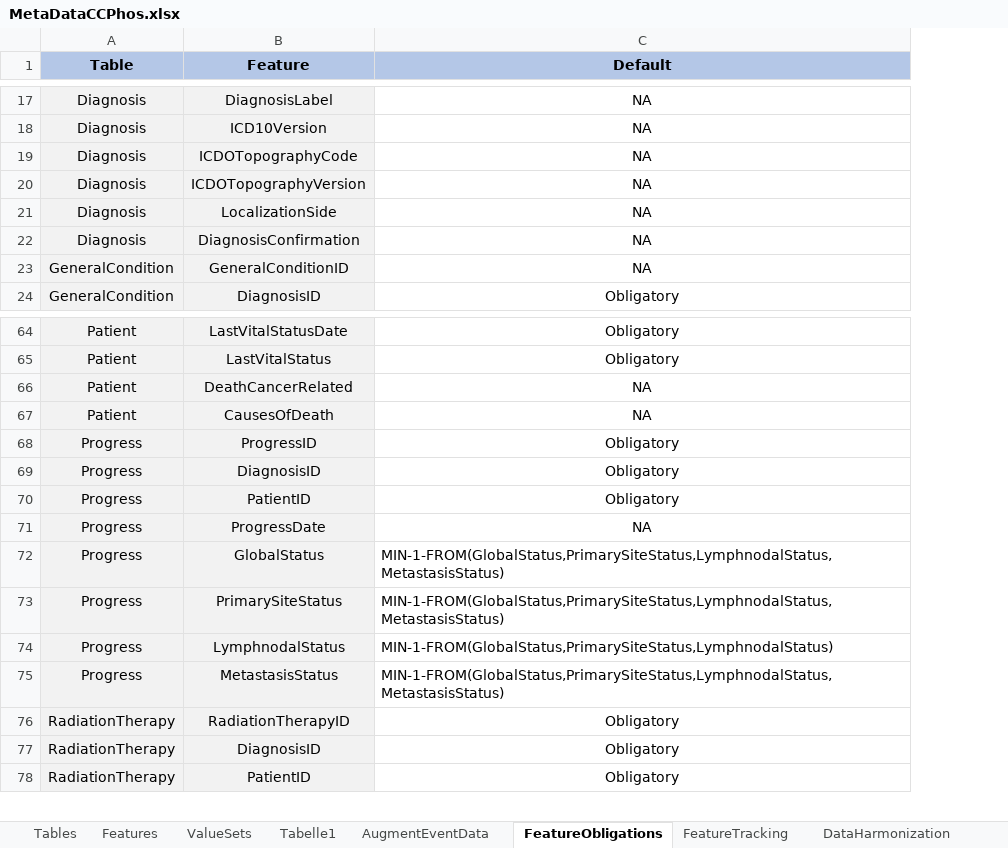
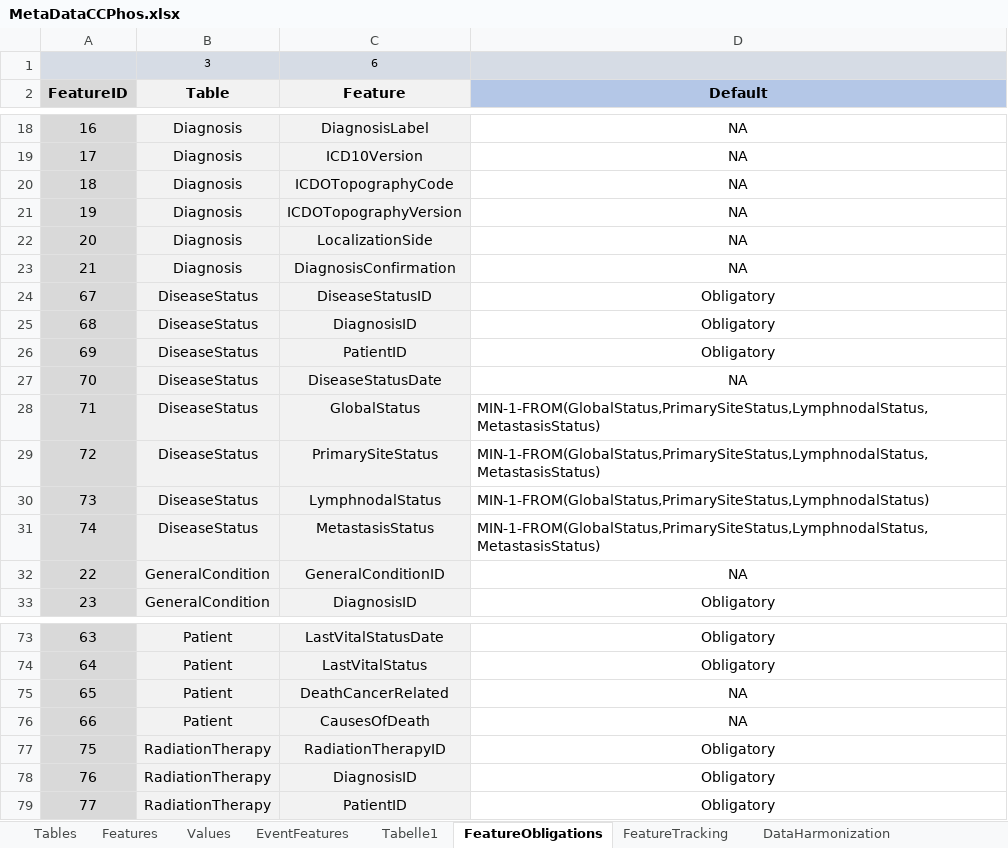
Before and after one commit to BastianReiter/dsCCPhos, an Excel workbook: Development/Data/MetaData/MetaDataCCPhos.xlsx, sheet FeatureObligations, drawn as a sheet; only a part is shown, gaps mark what is left out; values as stored, in another font and other column widths than the file's, no borders; conditional formats not drawn; removed rows and columns are numbered as before the commit, all else as after; the diff names each change by its address in the sheet, - before the commit and + after, or states it on an @@ line.

Commit message:
Ver. 0.1.70: Major advancements in CurateDataDS and AugmentDataDS, backup version

```diff
--- a/Development/Data/MetaData/MetaDataCCPhos.xlsx (sheet FeatureObligations)
+++ b/Development/Data/MetaData/MetaDataCCPhos.xlsx (sheet FeatureObligations)
-sheet tab: ValueSets
+sheet tab: Values
-sheet tab: AugmentEventData
+sheet tab: EventFeatures
@@ sheet tab order changed: Tables | Features | Values | EventFeatures | Tabelle1 | FeatureObligations | FeatureTracking | DataHarmonization @@
+column A (FeatureID), rows 18-23: 16 | 17 | 18 | 19 | 20 | 21; rows 32-33: 22 | 23; rows 73-79: 63 | 64 | 65 | 66 | 75 | 76 | 77
+row 1:  | 3 | 6
-B2:C2 fill: #B4C7E7
+B2:C2 fill: #F2F2F2
+row 24: 67 | DiseaseStatus | DiseaseStatusID | Obligatory
+row 25: 68 | DiseaseStatus | DiagnosisID | Obligatory
+row 26: 69 | DiseaseStatus | PatientID | Obligatory
+row 27: 70 | DiseaseStatus | DiseaseStatusDate | NA
+row 28: 71 | DiseaseStatus | GlobalStatus | MIN-1-FROM(GlobalStatus,PrimarySiteStatus,LymphnodalStatus,MetastasisStatus)
+row 29: 72 | DiseaseStatus | PrimarySiteStatus | MIN-1-FROM(GlobalStatus,PrimarySiteStatus,LymphnodalStatus,MetastasisStatus)
+row 30: 73 | DiseaseStatus | LymphnodalStatus | MIN-1-FROM(GlobalStatus,PrimarySiteStatus,LymphnodalStatus)
+row 31: 74 | DiseaseStatus | MetastasisStatus | MIN-1-FROM(GlobalStatus,PrimarySiteStatus,LymphnodalStatus,MetastasisStatus)
-row 68: Progress | ProgressID | Obligatory
-row 69: Progress | DiagnosisID | Obligatory
-row 70: Progress | PatientID | Obligatory
-row 71: Progress | ProgressDate | NA
-row 72: Progress | GlobalStatus | MIN-1-FROM(GlobalStatus,PrimarySiteStatus,LymphnodalStatus,MetastasisStatus)
-row 73: Progress | PrimarySiteStatus | MIN-1-FROM(GlobalStatus,PrimarySiteStatus,LymphnodalStatus,MetastasisStatus)
-row 74: Progress | LymphnodalStatus | MIN-1-FROM(GlobalStatus,PrimarySiteStatus,LymphnodalStatus)
-row 75: Progress | MetastasisStatus | MIN-1-FROM(GlobalStatus,PrimarySiteStatus,LymphnodalStatus,MetastasisStatus)
```
Also changed, not shown: sheet Values, sheet Features, sheet FeatureTracking, sheet ObligatoryFeatures_RDS, sheet DataHarmonization, sheet EventFeatures, 3 more sheets, other sheet tabs, formulas that keep their value, 53 other files.
